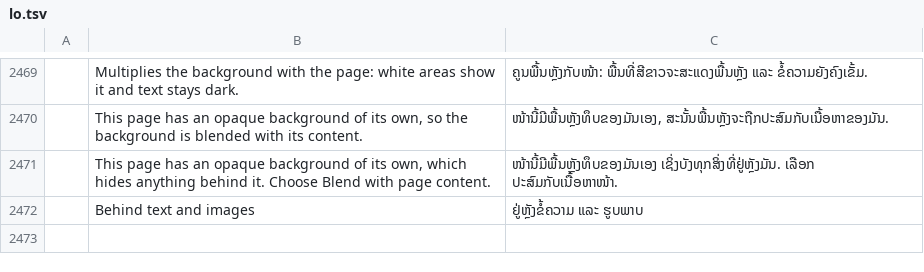
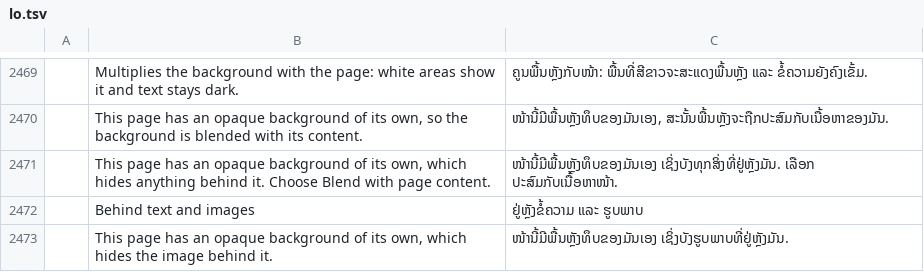
Before and after one commit to outragedevs/pdfcraft, a TSV file: crates/ui-egui/src/i18n/lo.tsv, drawn as a sheet; only a part is shown, gaps mark what is left out; the diff names each change by its address in the sheet, - before the commit and + after, or states it on an @@ line.

```diff
--- a/crates/ui-egui/src/i18n/lo.tsv
+++ b/crates/ui-egui/src/i18n/lo.tsv
+row 2473:  | This page has an opaque background of its own, which hides the image behind it. | ໜ້ານີ້ມີພື້ນຫຼັງທຶບຂອງມັນເອງ ເຊິ່ງບັງຮູບພາບທີ່ຢູ່ຫຼັງມັນ.
```
Also changed, not shown: crates/ui-egui/src/i18n/bg.tsv, crates/ui-egui/src/i18n/hi.tsv, 51 other files.
